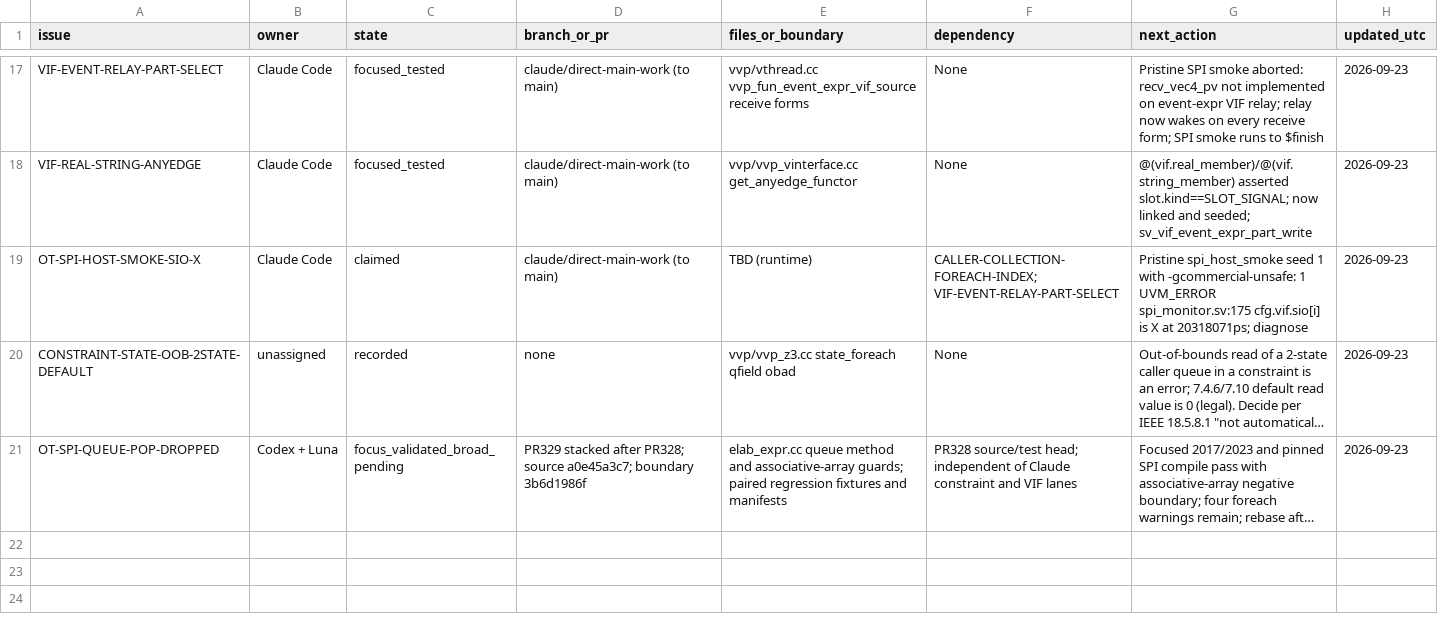
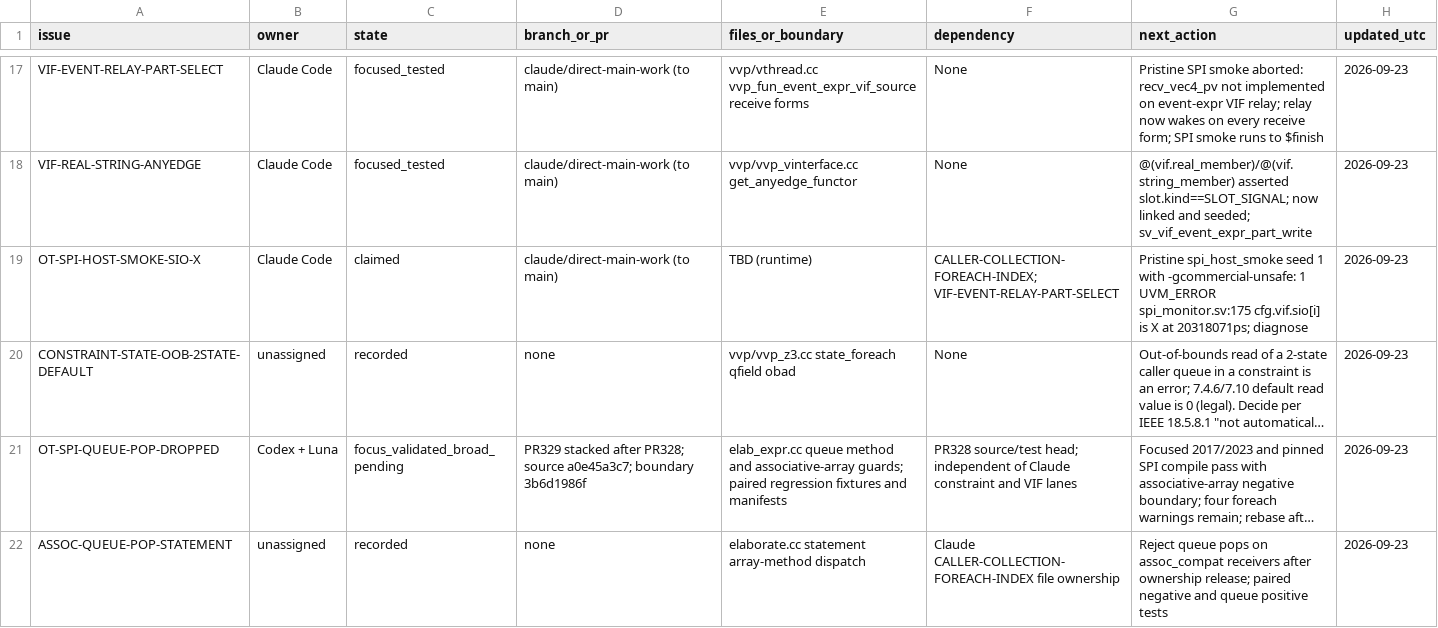
Before and after one commit to dsellerbrock/iverilog-uvm, a CSV file: .ai/ISSUE_CHECKOUT.csv, drawn as a sheet; only a part is shown, gaps mark what is left out; long unchanged cells end in …; the diff names each change by its address in the sheet, - before the commit and + after, or states it on an @@ line.

Commit message:
Record associative-array queue-pop statement boundary

```diff
--- a/.ai/ISSUE_CHECKOUT.csv
+++ b/.ai/ISSUE_CHECKOUT.csv
+row 22: ASSOC-QUEUE-POP-STATEMENT | unassigned | recorded | none | elaborate.cc statement array-method dispatch | Claude CALLER-COLLECTION-FOREACH-INDEX file ownership | Reject queue pops on assoc_compat receivers after ownership release; paired negative and queue positive tests | 2026-09-23
```
Also changed, not shown: 8 other files.
